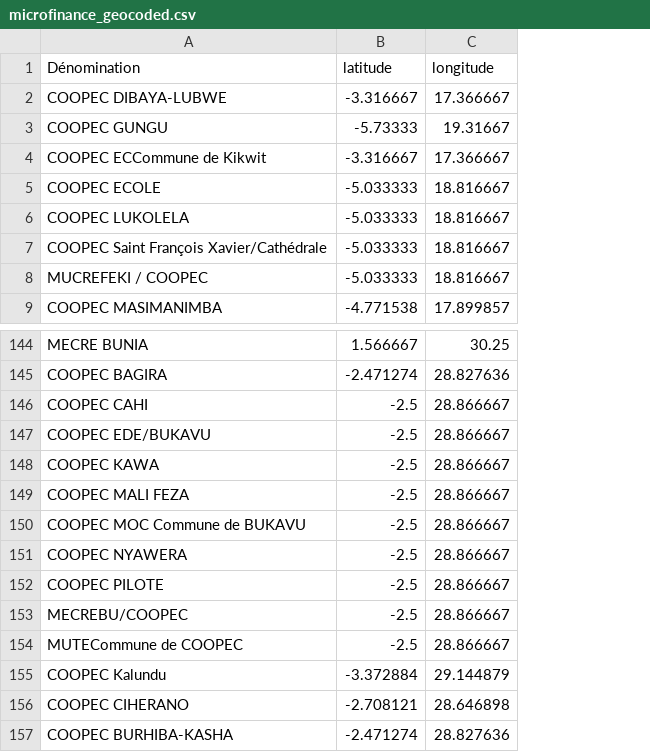
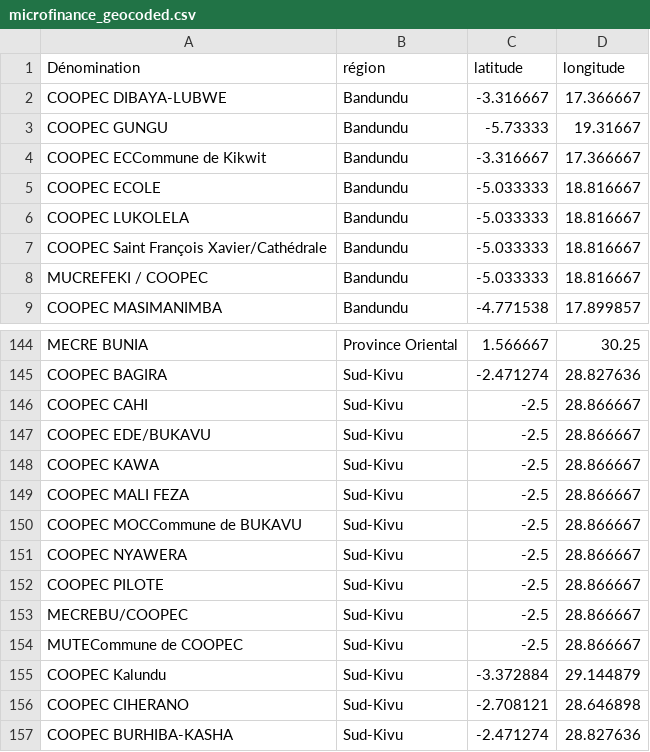
Before and after one commit to jplusplus/pokitin-microcreditDRC, a CSV file: static/data/microfinance_geocoded.csv, drawn as a sheet; only a part is shown, gaps mark what is left out; the diff names each change by its address in the sheet, - before the commit and + after, or states it on an @@ line.

```diff
--- a/static/data/microfinance_geocoded.csv
+++ b/static/data/microfinance_geocoded.csv
+column B (région), rows 2-9: all Bandundu; rows 144-157: Province Oriental | Sud-Kivu | Sud-Kivu | Sud-Kivu | Sud-Kivu | Sud-Kivu | Sud-Kivu | Sud-Kivu | Sud-Kivu | Sud-Kivu | Sud-Kivu | Sud-Kivu | Sud-Kivu | Sud-Kivu
-A150 (Dénomination): COOPEC MOC Commune de BUKAVU
+A150 (Dénomination): COOPEC MOCCommune de BUKAVU
```
Also changed, not shown: 2 other files.
